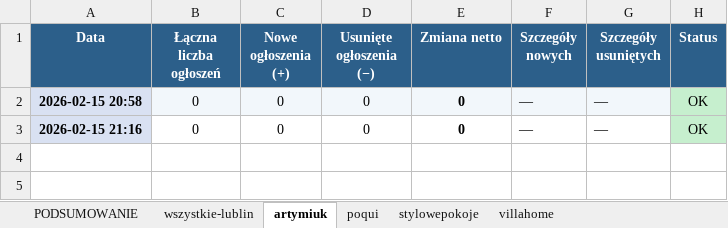
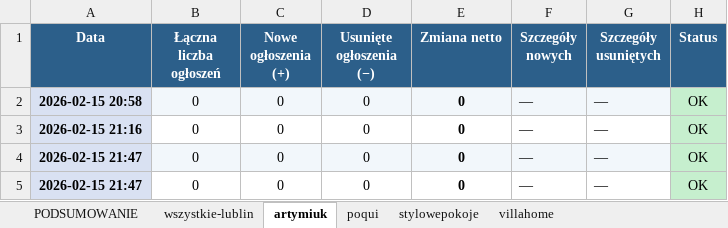
Before and after one commit to Bonaventura-EW/olx-monitor, an Excel workbook: data/olx_monitoring.xlsx, sheet artymiuk, drawn as a sheet; values as stored, in another font and other column widths than the file's, no borders; the diff names each change by its address in the sheet, - before the commit and + after, or states it on an @@ line.

```diff
--- a/data/olx_monitoring.xlsx (sheet artymiuk)
+++ b/data/olx_monitoring.xlsx (sheet artymiuk)
+row 4: 2026-02-15 21:47 | 0 | 0 | 0 | 0 | — | — | OK
+row 5: 2026-02-15 21:47 | 0 | 0 | 0 | 0 | — | — | OK
```
Also changed, not shown: sheet villahome, sheet wszystkie-lublin, sheet stylowepokoje, sheet poqui, sheet PODSUMOWANIE, hidden cells, 1 other file.
